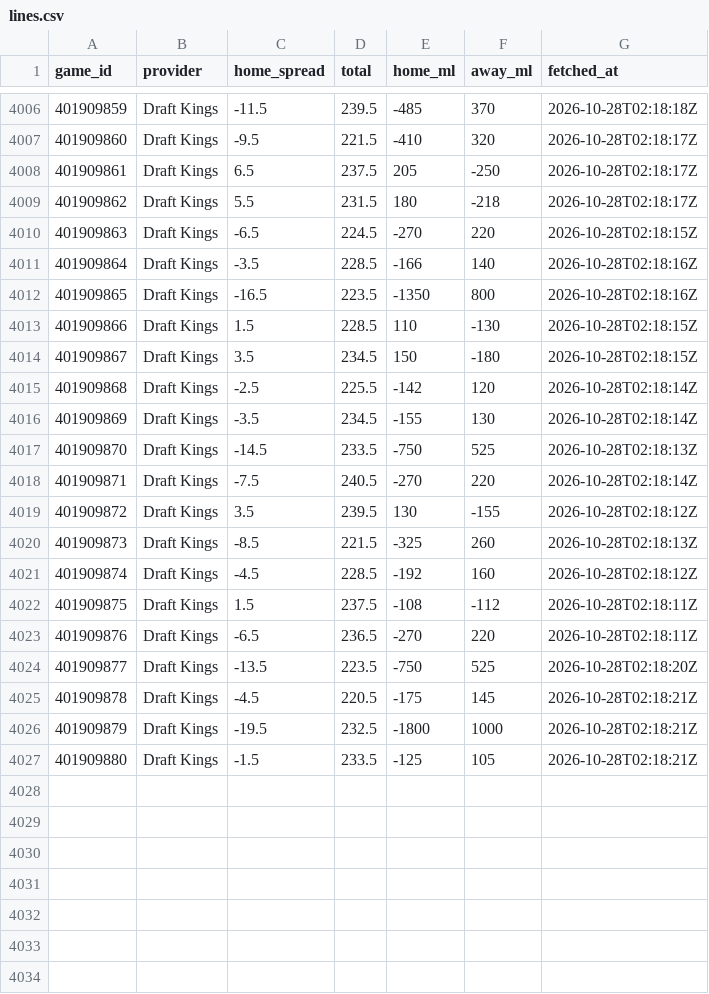
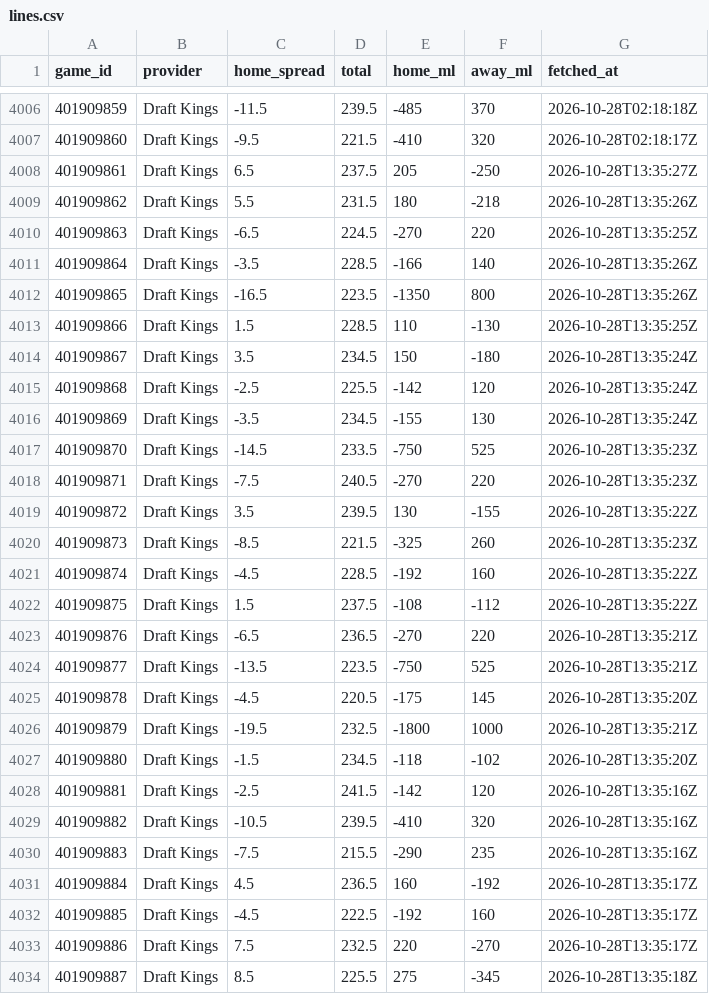
Before and after one commit to sammoldenhauer-ops/NBA-Model, a CSV file: pipeline/cache/lines.csv, drawn as a sheet; only a part is shown, gaps mark what is left out; the diff covers the shown part only.

```diff
--- a/pipeline/cache/lines.csv
+++ b/pipeline/cache/lines.csv
@@ -4007,21 +4007,28 @@
 "401909860","Draft Kings",-9.5,221.5,-410,320,"2026-10-28T02:18:17Z"
-"401909861","Draft Kings",6.5,237.5,205,-250,"2026-10-28T02:18:17Z"
-"401909862","Draft Kings",5.5,231.5,180,-218,"2026-10-28T02:18:17Z"
-"401909863","Draft Kings",-6.5,224.5,-270,220,"2026-10-28T02:18:15Z"
-"401909864","Draft Kings",-3.5,228.5,-166,140,"2026-10-28T02:18:16Z"
-"401909865","Draft Kings",-16.5,223.5,-1350,800,"2026-10-28T02:18:16Z"
-"401909866","Draft Kings",1.5,228.5,110,-130,"2026-10-28T02:18:15Z"
-"401909867","Draft Kings",3.5,234.5,150,-180,"2026-10-28T02:18:15Z"
-"401909868","Draft Kings",-2.5,225.5,-142,120,"2026-10-28T02:18:14Z"
-"401909869","Draft Kings",-3.5,234.5,-155,130,"2026-10-28T02:18:14Z"
-"401909870","Draft Kings",-14.5,233.5,-750,525,"2026-10-28T02:18:13Z"
-"401909871","Draft Kings",-7.5,240.5,-270,220,"2026-10-28T02:18:14Z"
-"401909872","Draft Kings",3.5,239.5,130,-155,"2026-10-28T02:18:12Z"
-"401909873","Draft Kings",-8.5,221.5,-325,260,"2026-10-28T02:18:13Z"
-"401909874","Draft Kings",-4.5,228.5,-192,160,"2026-10-28T02:18:12Z"
-"401909875","Draft Kings",1.5,237.5,-108,-112,"2026-10-28T02:18:11Z"
-"401909876","Draft Kings",-6.5,236.5,-270,220,"2026-10-28T02:18:11Z"
-"401909877","Draft Kings",-13.5,223.5,-750,525,"2026-10-28T02:18:20Z"
-"401909878","Draft Kings",-4.5,220.5,-175,145,"2026-10-28T02:18:21Z"
-"401909879","Draft Kings",-19.5,232.5,-1800,1000,"2026-10-28T02:18:21Z"
-"401909880","Draft Kings",-1.5,233.5,-125,105,"2026-10-28T02:18:21Z"
+"401909861","Draft Kings",6.5,237.5,205,-250,"2026-10-28T13:35:27Z"
+"401909862","Draft Kings",5.5,231.5,180,-218,"2026-10-28T13:35:26Z"
+"401909863","Draft Kings",-6.5,224.5,-270,220,"2026-10-28T13:35:25Z"
+"401909864","Draft Kings",-3.5,228.5,-166,140,"2026-10-28T13:35:26Z"
+"401909865","Draft Kings",-16.5,223.5,-1350,800,"2026-10-28T13:35:26Z"
+"401909866","Draft Kings",1.5,228.5,110,-130,"2026-10-28T13:35:25Z"
+"401909867","Draft Kings",3.5,234.5,150,-180,"2026-10-28T13:35:24Z"
+"401909868","Draft Kings",-2.5,225.5,-142,120,"2026-10-28T13:35:24Z"
+"401909869","Draft Kings",-3.5,234.5,-155,130,"2026-10-28T13:35:24Z"
+"401909870","Draft Kings",-14.5,233.5,-750,525,"2026-10-28T13:35:23Z"
+"401909871","Draft Kings",-7.5,240.5,-270,220,"2026-10-28T13:35:23Z"
+"401909872","Draft Kings",3.5,239.5,130,-155,"2026-10-28T13:35:22Z"
+"401909873","Draft Kings",-8.5,221.5,-325,260,"2026-10-28T13:35:23Z"
+"401909874","Draft Kings",-4.5,228.5,-192,160,"2026-10-28T13:35:22Z"
+"401909875","Draft Kings",1.5,237.5,-108,-112,"2026-10-28T13:35:22Z"
+"401909876","Draft Kings",-6.5,236.5,-270,220,"2026-10-28T13:35:21Z"
+"401909877","Draft Kings",-13.5,223.5,-750,525,"2026-10-28T13:35:21Z"
+"401909878","Draft Kings",-4.5,220.5,-175,145,"2026-10-28T13:35:20Z"
+"401909879","Draft Kings",-19.5,232.5,-1800,1000,"2026-10-28T13:35:21Z"
+"401909880","Draft Kings",-1.5,234.5,-118,-102,"2026-10-28T13:35:20Z"
+"401909881","Draft Kings",-2.5,241.5,-142,120,"2026-10-28T13:35:16Z"
+"401909882","Draft Kings",-10.5,239.5,-410,320,"2026-10-28T13:35:16Z"
+"401909883","Draft Kings",-7.5,215.5,-290,235,"2026-10-28T13:35:16Z"
+"401909884","Draft Kings",4.5,236.5,160,-192,"2026-10-28T13:35:17Z"
+"401909885","Draft Kings",-4.5,222.5,-192,160,"2026-10-28T13:35:17Z"
+"401909886","Draft Kings",7.5,232.5,220,-270,"2026-10-28T13:35:17Z"
+"401909887","Draft Kings",8.5,225.5,275,-345,"2026-10-28T13:35:18Z"
```
Also changed, not shown: 5 added rows elsewhere in this file, web/public/data/backtest.csv, web/public/data/stats/league_averages.csv, 17 other files.
